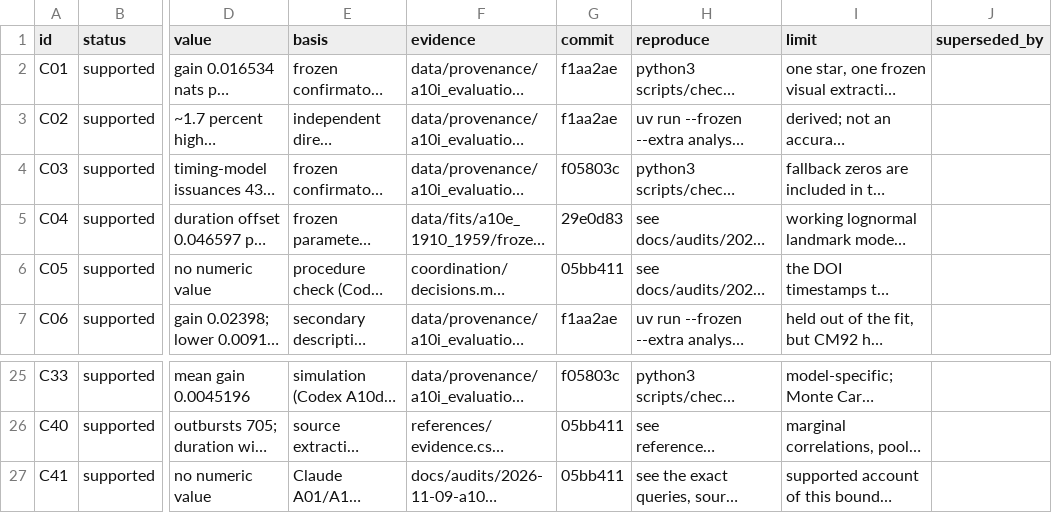
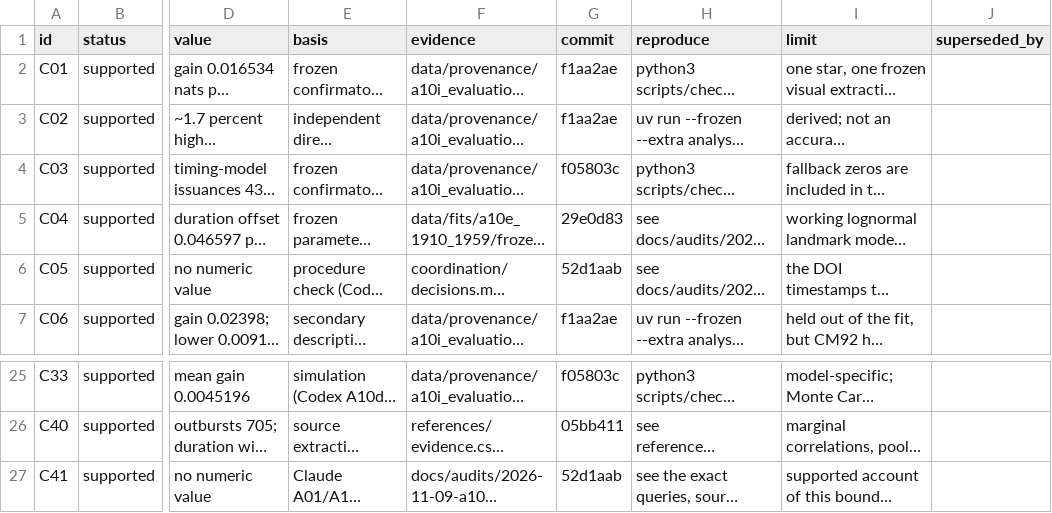
Before and after one commit to BWBrook/dwarf-nova-memory, a CSV file: manuscript/claims.csv, drawn as a sheet; only a part is shown, gaps mark what is left out; long unchanged cells end in …; the diff names each change by its address in the sheet, - before the commit and + after, or states it on an @@ line.

Commit message:
Stamp reverified draft claims against the A10m evidence

```diff
--- a/manuscript/claims.csv
+++ b/manuscript/claims.csv
-G6 (commit): 05bb411
+G6 (commit): 52d1aab
-G27 (commit): 05bb411
+G27 (commit): 52d1aab
```
